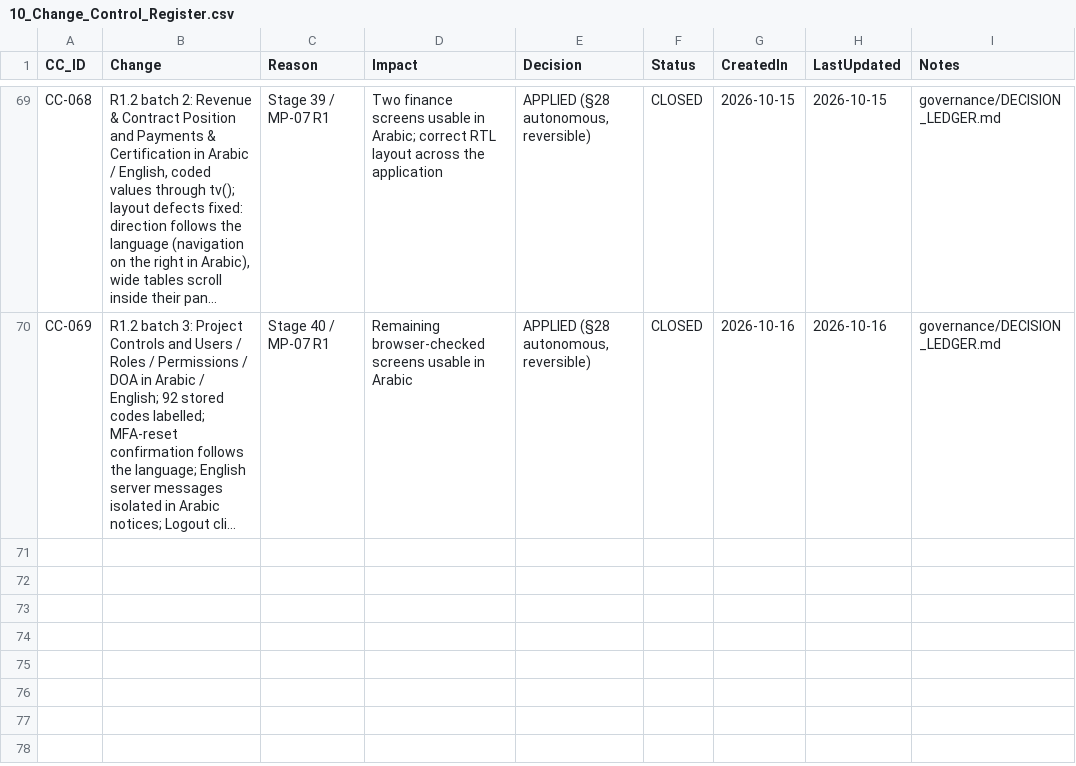
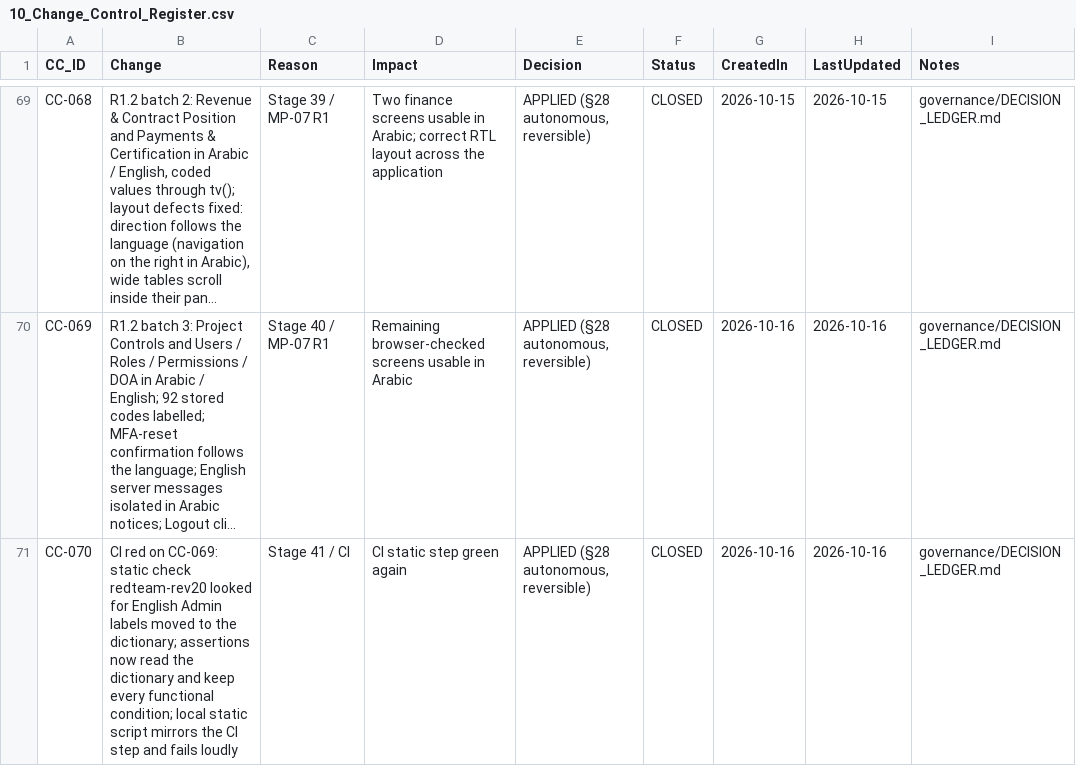
Before and after one commit to krvng5c6t9-rgb/-MISHEL-CONSTRUCTION-INTELLIGENCE-PLATFORM, a CSV file: governance/registers/10_Change_Control_Register.csv, drawn as a sheet; only a part is shown, gaps mark what is left out; long unchanged cells end in …; the diff names each change by its address in the sheet, - before the commit and + after, or states it on an @@ line.

```diff
--- a/governance/registers/10_Change_Control_Register.csv
+++ b/governance/registers/10_Change_Control_Register.csv
+row 71: CC-070 | CI red on CC-069: static check redteam-rev20 looked for English Admin labels moved to the dictionary; assertions now read the dictionary and keep every functional condition; local static script mirrors the CI step and fails loudly | Stage 41 / CI | CI static step green again | APPLIED (§28 autonomous, reversible) | CLOSED | 2026-10-16 | 2026-10-16 | governance/DECISION_LEDGER.md
```
Also changed, not shown: 4 other files.
